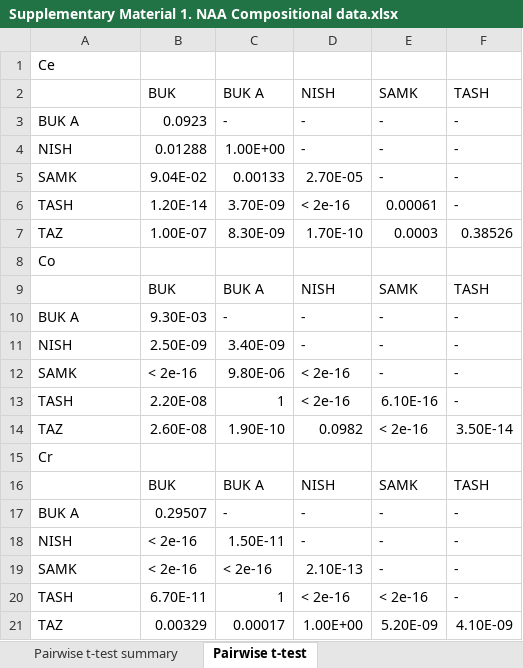
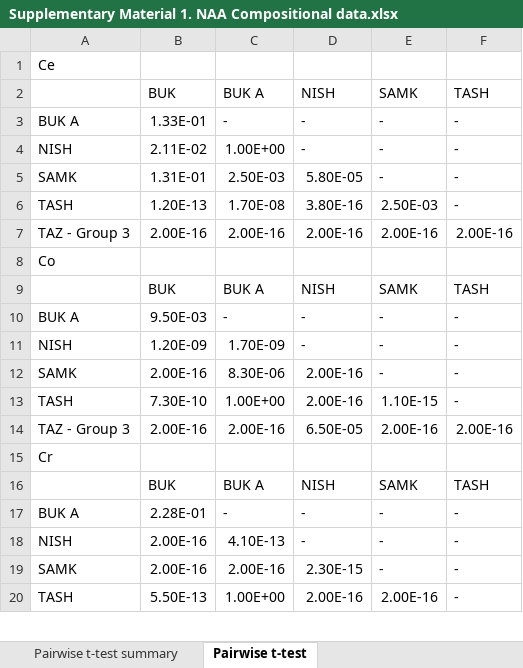
Before and after one commit to ck645/Central_Asia_islamic_ceramics, an Excel workbook: Supplementary_materials/Supplementary Material 1. NAA Compositional data.xlsx, sheet Pairwise t-test, drawn as a sheet; only a part is shown; values as stored, in another font and other column widths than the file's, no borders; conditional formats not drawn; removed rows and columns are numbered as before the commit, all else as after; the diff covers the shown part only; the diff names each change by its address in the sheet, - before the commit and + after, or states it on an @@ line.

```diff
--- a/Supplementary_materials/Supplementary Material 1. NAA Compositional data.xlsx (sheet Pairwise t-test)
+++ b/Supplementary_materials/Supplementary Material 1. NAA Compositional data.xlsx (sheet Pairwise t-test)
-B3: 0.0923
+B3: 1.33E-01
-B4: 0.01288
+B4: 2.11E-02
-B5: 9.04E-02
+B5: 1.31E-01
-C5: 0.00133
+C5: 2.50E-03
-D5: 2.70E-05
+D5: 5.80E-05
-B6: 1.20E-14
+B6: 1.20E-13
-C6: 3.70E-09
+C6: 1.70E-08
-D6: < 2e-16
+D6: 3.80E-16
-E6: 0.00061
+E6: 2.50E-03
-row 7: TAZ | 1.00E-07 | 8.30E-09 | 1.70E-10 | 0.0003 | 0.38526
+row 7: TAZ - Group 3 | 2.00E-16 | 2.00E-16 | 2.00E-16 | 2.00E-16 | 2.00E-16
-B10: 9.30E-03
+B10: 9.50E-03
-B11: 2.50E-09
+B11: 1.20E-09
-C11: 3.40E-09
+C11: 1.70E-09
-B12: < 2e-16
+B12: 2.00E-16
-C12: 9.80E-06
+C12: 8.30E-06
-D12:D13: < 2e-16
+D12:D13: 2.00E-16
-B13: 2.20E-08
+B13: 7.30E-10
-C13: 1
+C13: 1.00E+00
-E13: 6.10E-16
+E13: 1.10E-15
-row 14: TAZ | 2.60E-08 | 1.90E-10 | 0.0982 | < 2e-16 | 3.50E-14
+row 14: TAZ - Group 3 | 2.00E-16 | 2.00E-16 | 6.50E-05 | 2.00E-16 | 2.00E-16
-B17: 0.29507
+B17: 2.28E-01
-B18:B19: < 2e-16
+B18:B19: 2.00E-16
-C18: 1.50E-11
+C18: 4.10E-13
-C19: < 2e-16
+C19: 2.00E-16
-D19: 2.10E-13
+D19: 2.30E-15
-B20: 6.70E-11
+B20: 5.50E-13
-C20: 1
+C20: 1.00E+00
-D20: < 2e-16
+D20: 2.00E-16
-E20: < 2e-16
+E20: 2.00E-16
-row 21: TAZ | 0.00329 | 0.00017 | 1.00E+00 | 5.20E-09 | 4.10E-09
```
Also changed, not shown: 30 added rows, 29 removed rows and 264 edited cells elsewhere in this sheet, sheet PCA results, sheet summary stats comp. group, sheet Group Class. - Mahalanobis, sheet Euclidean distance - results, sheet Pairwise t-test summary, sheet Eucliean Distance - summary, 1 more sheet, other sheet tabs, 12 other files.
